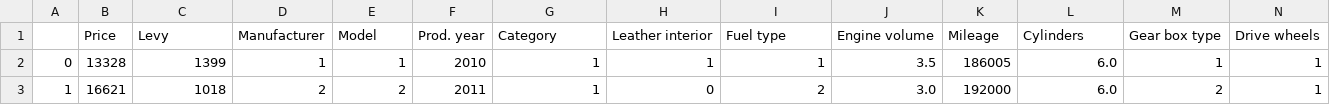
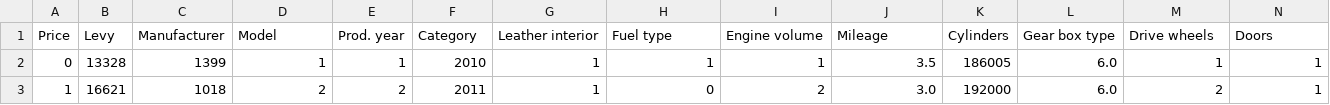
Before and after one commit to lal02/LUAS_Deep_Learning, a CSV file: datasets/manipulation/3.csv, drawn as a sheet; only a part is shown; removed rows and columns are numbered as before the commit, all else as after; rows hold the shown columns only; the diff names each change by its address in the sheet, - before the commit and + after, or states it on an @@ line.

```diff
--- a/datasets/manipulation/3.csv
+++ b/datasets/manipulation/3.csv
-row 1:  | Price | Levy | Manufacturer | Model | Prod. year | Category | Leather interior | Fuel type | Engine volume | Mileage | Cylinders | Gear box type | Drive wheels
+row 1: Price | Levy | Manufacturer | Model | Prod. year | Category | Leather interior | Fuel type | Engine volume | Mileage | Cylinders | Gear box type | Drive wheels | Doors
```
Also changed, not shown: 2 other files.
